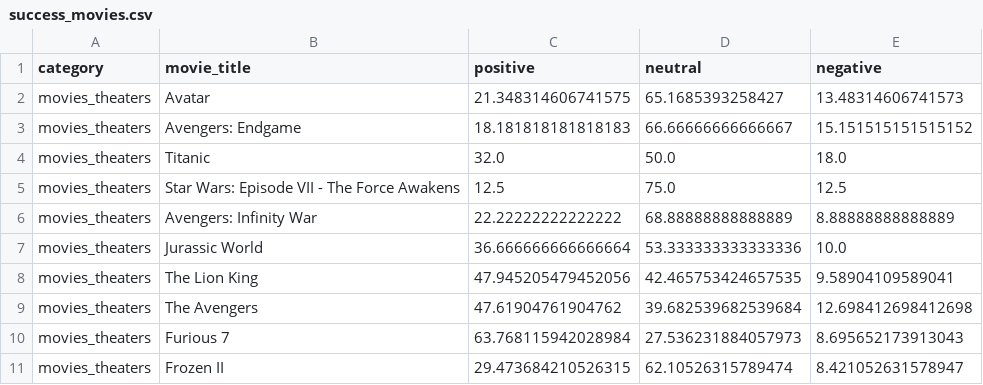
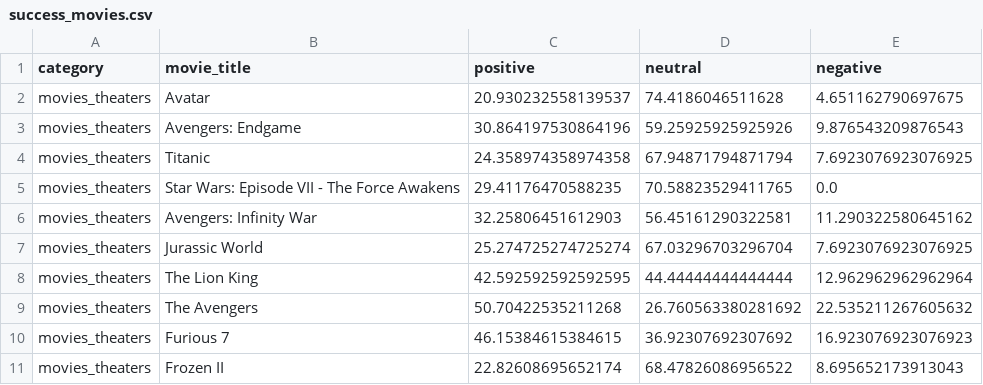
Before and after one commit to Guada-cmd/ISI_PremierTweet, a CSV file: success_movies.csv, drawn as a sheet.

```diff
--- a/success_movies.csv
+++ b/success_movies.csv
@@ -1,11 +1,11 @@
 category,movie_title,positive,neutral,negative
-movies_theaters,Avatar,21.348314606741575,65.1685393258427,13.48314606741573
-movies_theaters,Avengers: Endgame,18.181818181818183,66.66666666666667,15.151515151515152
-movies_theaters,Titanic,32.0,50.0,18.0
-movies_theaters,Star Wars: Episode VII - The Force Awakens,12.5,75.0,12.5
-movies_theaters,Avengers: Infinity War,22.22222222222222,68.88888888888889,8.88888888888889
-movies_theaters,Jurassic World,36.666666666666664,53.333333333333336,10.0
-movies_theaters,The Lion King,47.945205479452056,42.465753424657535,9.58904109589041
-movies_theaters,The Avengers,47.61904761904762,39.682539682539684,12.698412698412698
-movies_theaters,Furious 7,63.768115942028984,27.536231884057973,8.695652173913043
-movies_theaters,Frozen II,29.473684210526315,62.10526315789474,8.421052631578947
+movies_theaters,Avatar,20.930232558139537,74.4186046511628,4.651162790697675
+movies_theaters,Avengers: Endgame,30.864197530864196,59.25925925925926,9.876543209876543
+movies_theaters,Titanic,24.358974358974358,67.94871794871794,7.6923076923076925
+movies_theaters,Star Wars: Episode VII - The Force Awakens,29.41176470588235,70.58823529411765,0.0
+movies_theaters,Avengers: Infinity War,32.25806451612903,56.45161290322581,11.290322580645162
+movies_theaters,Jurassic World,25.274725274725274,67.03296703296704,7.6923076923076925
+movies_theaters,The Lion King,42.592592592592595,44.44444444444444,12.962962962962964
+movies_theaters,The Avengers,50.70422535211268,26.760563380281692,22.535211267605632
+movies_theaters,Furious 7,46.15384615384615,36.92307692307692,16.923076923076923
+movies_theaters,Frozen II,22.82608695652174,68.47826086956522,8.695652173913043
```
Also changed, not shown: coming_soon_movies.csv, 3 other files.
